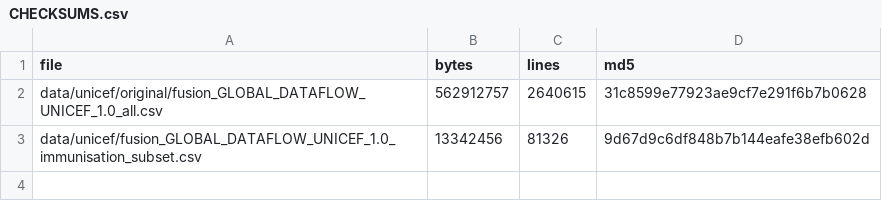
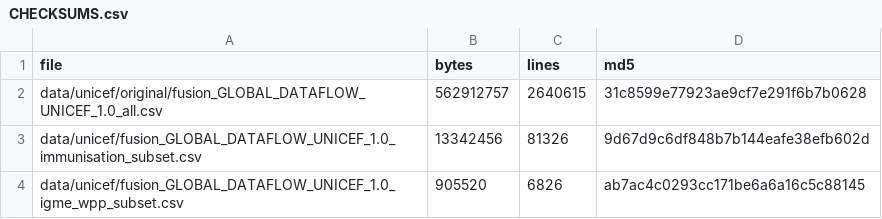
Before and after one commit to Infectious-Diseases-Data-Observatory/malaria-mortality-U5, a CSV file: data/unicef/CHECKSUMS.csv, drawn as a sheet.

```diff
--- a/data/unicef/CHECKSUMS.csv
+++ b/data/unicef/CHECKSUMS.csv
@@ -3 +3,2 @@
 "data/unicef/fusion_GLOBAL_DATAFLOW_UNICEF_1.0_immunisation_subset.csv",13342456,81326,"9d67d9c6df848b7b144eafe38efb602d"
+"data/unicef/fusion_GLOBAL_DATAFLOW_UNICEF_1.0_igme_wpp_subset.csv",905520,6826,"ab7ac4c0293cc171be6a6a16c5c88145"
```
Also changed, not shown: 8 other files.
